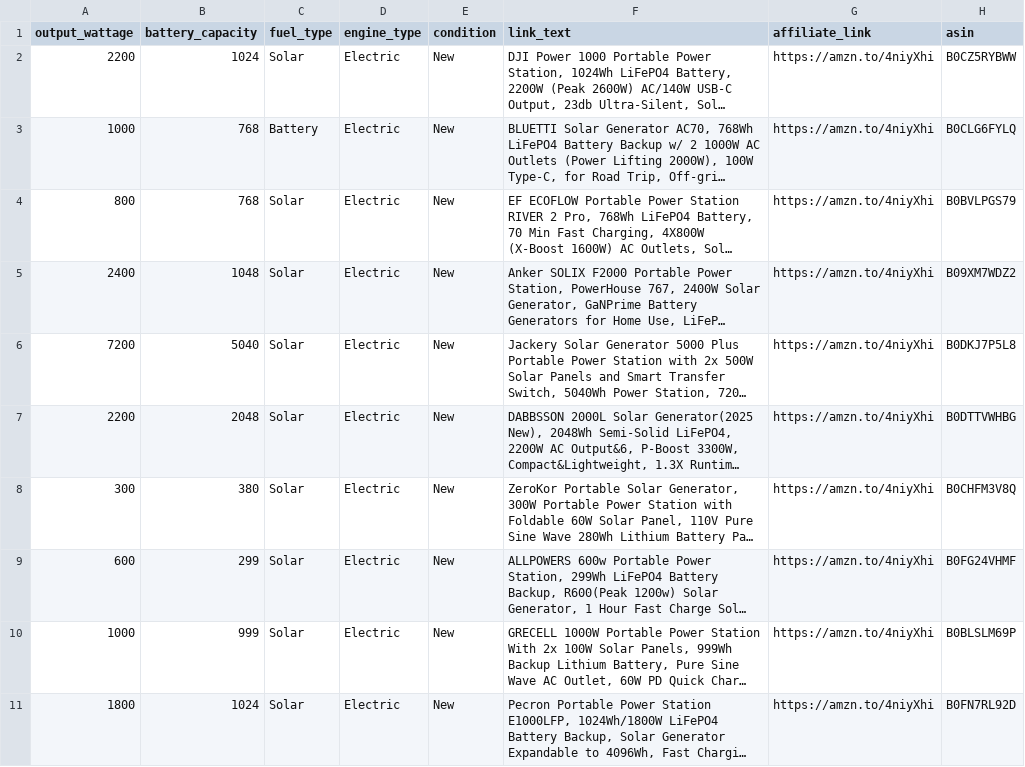
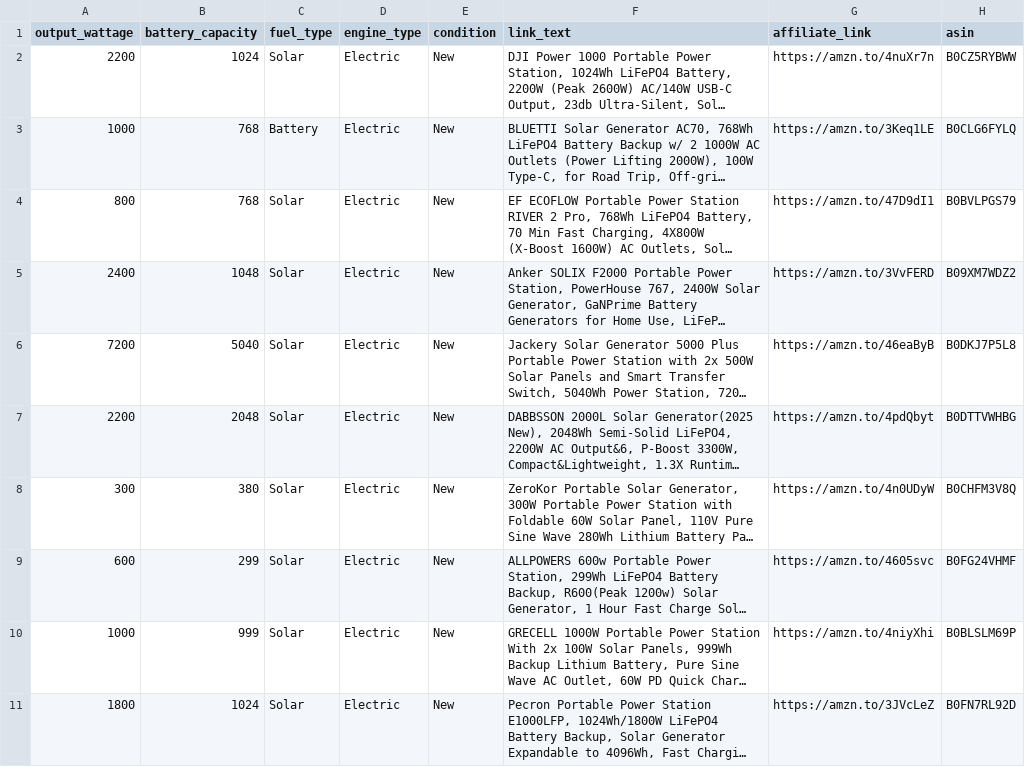
Before and after one commit to Bernardkinuthia/price-comparison-site, a CSV file: product_asin.csv, drawn as a sheet; long unchanged cells end in …; the diff names each change by its address in the sheet, - before the commit and + after, or states it on an @@ line.

Commit message:
Add files via upload

```diff
--- a/product_asin.csv
+++ b/product_asin.csv
-G2 (affiliate_link): https://amzn.to/4niyXhi
+G2 (affiliate_link): https://amzn.to/4nuXr7n
-G3 (affiliate_link): https://amzn.to/4niyXhi
+G3 (affiliate_link): https://amzn.to/3Keq1LE
-G4 (affiliate_link): https://amzn.to/4niyXhi
+G4 (affiliate_link): https://amzn.to/47D9dI1
-G5 (affiliate_link): https://amzn.to/4niyXhi
+G5 (affiliate_link): https://amzn.to/3VvFERD
-G6 (affiliate_link): https://amzn.to/4niyXhi
+G6 (affiliate_link): https://amzn.to/46eaByB
-G7 (affiliate_link): https://amzn.to/4niyXhi
+G7 (affiliate_link): https://amzn.to/4pdQbyt
-G8 (affiliate_link): https://amzn.to/4niyXhi
+G8 (affiliate_link): https://amzn.to/4n0UDyW
-G9 (affiliate_link): https://amzn.to/4niyXhi
+G9 (affiliate_link): https://amzn.to/4605svc
-G11 (affiliate_link): https://amzn.to/4niyXhi
+G11 (affiliate_link): https://amzn.to/3JVcLeZ
```
